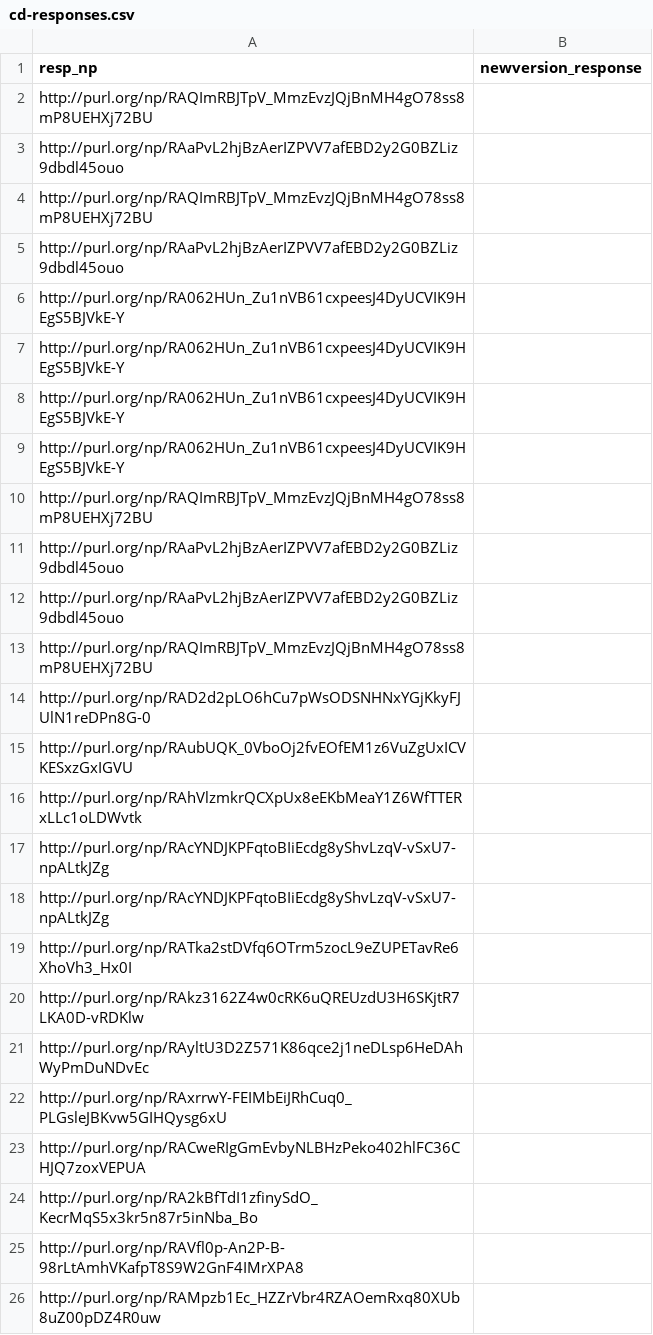
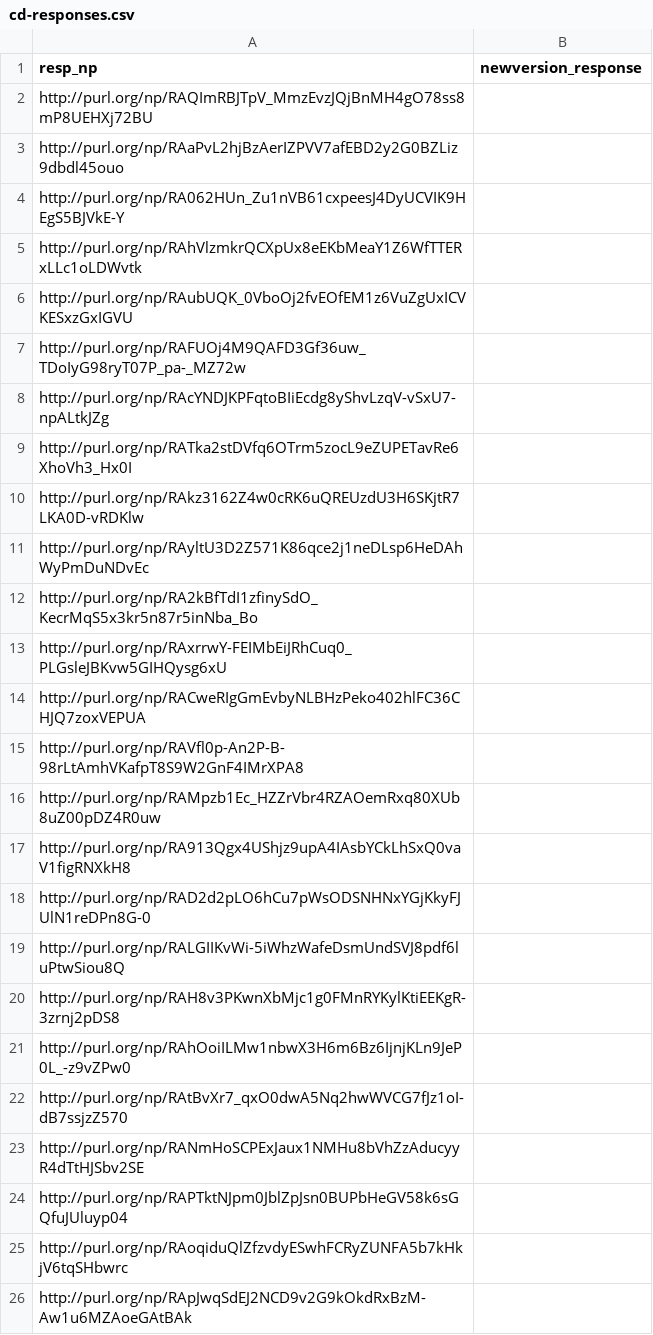
Before and after one commit to LaraHack/fpsi_analytics, a CSV file: sparql-results/cd-responses.csv, drawn as a sheet; only a part is shown; the shorter side is filled out with more unchanged rows; the diff covers the shown part only.

```diff
--- a/sparql-results/cd-responses.csv
+++ b/sparql-results/cd-responses.csv
@@ -3,16 +3,6 @@
 "http://purl.org/np/RAaPvL2hjBzAerIZPVV7afEBD2y2G0BZLiz9dbdl45ouo",
-"http://purl.org/np/RAQImRBJTpV_MmzEvzJQjBnMH4gO78ss8mP8UEHXj72BU",
-"http://purl.org/np/RAaPvL2hjBzAerIZPVV7afEBD2y2G0BZLiz9dbdl45ouo",
 "http://purl.org/np/RA062HUn_Zu1nVB61cxpeesJ4DyUCVIK9HEgS5BJVkE-Y",
-"http://purl.org/np/RA062HUn_Zu1nVB61cxpeesJ4DyUCVIK9HEgS5BJVkE-Y",
-"http://purl.org/np/RA062HUn_Zu1nVB61cxpeesJ4DyUCVIK9HEgS5BJVkE-Y",
-"http://purl.org/np/RA062HUn_Zu1nVB61cxpeesJ4DyUCVIK9HEgS5BJVkE-Y",
-"http://purl.org/np/RAQImRBJTpV_MmzEvzJQjBnMH4gO78ss8mP8UEHXj72BU",
-"http://purl.org/np/RAaPvL2hjBzAerIZPVV7afEBD2y2G0BZLiz9dbdl45ouo",
-"http://purl.org/np/RAaPvL2hjBzAerIZPVV7afEBD2y2G0BZLiz9dbdl45ouo",
-"http://purl.org/np/RAQImRBJTpV_MmzEvzJQjBnMH4gO78ss8mP8UEHXj72BU",
-"http://purl.org/np/RAD2d2pLO6hCu7pWsODSNHNxYGjKkyFJUlN1reDPn8G-0",
+"http://purl.org/np/RAhVlzmkrQCXpUx8eEKbMeaY1Z6WfTTERxLLc1oLDWvtk",
 "http://purl.org/np/RAubUQK_0VboOj2fvEOfEM1z6VuZgUxICVKESxzGxIGVU",
-"http://purl.org/np/RAhVlzmkrQCXpUx8eEKbMeaY1Z6WfTTERxLLc1oLDWvtk",
-"http://purl.org/np/RAcYNDJKPFqtoBIiEcdg8yShvLzqV-vSxU7-npALtkJZg",
+"http://purl.org/np/RAFUOj4M9QAFD3Gf36uw_TDoIyG98ryT07P_pa-_MZ72w",
 "http://purl.org/np/RAcYNDJKPFqtoBIiEcdg8yShvLzqV-vSxU7-npALtkJZg",
@@ -21,5 +11,5 @@
 "http://purl.org/np/RAyltU3D2Z571K86qce2j1neDLsp6HeDAhWyPmDuNDvEc",
+"http://purl.org/np/RA2kBfTdI1zfinySdO_KecrMqS5x3kr5n87r5inNba_Bo",
 "http://purl.org/np/RAxrrwY-FEIMbEiJRhCuq0_PLGsleJBKvw5GIHQysg6xU",
 "http://purl.org/np/RACweRIgGmEvbyNLBHzPeko402hlFC36CHJQ7zoxVEPUA",
-"http://purl.org/np/RA2kBfTdI1zfinySdO_KecrMqS5x3kr5n87r5inNba_Bo",
 "http://purl.org/np/RAVfl0p-An2P-B-98rLtAmhVKafpT8S9W2GnF4IMrXPA8",
```
Also changed, not shown: 4 removed rows elsewhere in this file, sparql-results/cd-response-to-review.csv, sparql-results/cd-reviews.csv, 1 other file.
